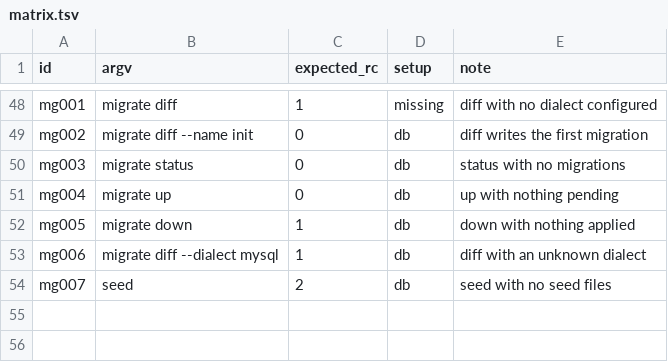
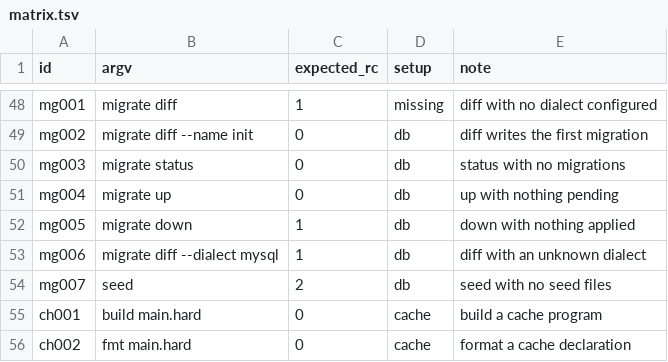
Before and after one commit to developer-rs5/hardscript-1, a TSV file: qa/cli_matrix/matrix.tsv, drawn as a sheet; only a part is shown, gaps mark what is left out.

Commit message:
feat(runtime): native cache engine
A TTL map from names to values: `cache users ttl 10m` declares how long an
entry lives, and `cache.get/set/delete/exists/increment/decrement/clear/
keys/ttl/expire` operate on it. The declaration desugars to an ordinary
`cache.declare("users", 600)` call, so the rest of the pipeline never learns
a new statement form; top-level declarations run once from `main`.

Concurrency is shard-striped (64 mutex-guarded shards, no global lock):
15.7M mixed ops/sec measured, 150x the 100k target. Expiration is lazy on
every access plus a 3600-slot timing wheel swept once a second, with version
stamps telling stale marks from live ones and catch-up ranges covering
stalled or jumped clocks. Values are owned `Val` copies (request arenas are
per-thread and cannot be shared); small values ride inline storage. Hit,
miss, eviction and set counters feed the M6.7 metrics.

112 checks: 93-test C++ fixture (fake-clock determinism, 8-thread sharing,
exact increment sums), 3 parser tests, gen + diag fixtures, 2 CLI lanes.
ASan, UBSan, TSan and LSan clean -- TSan caught a real shutdown race
(detached sweeper vs static destruction), fixed with a joined sweeper owned
next to its cache.

```diff
--- a/qa/cli_matrix/matrix.tsv
+++ b/qa/cli_matrix/matrix.tsv
@@ -54 +54,3 @@ mg006	migrate diff --dialect mysql	1	db	diff with an unknown dialect
 mg007	seed	2	db	seed with no seed files
+ch001	build main.hard	0	cache	build a cache program
+ch002	fmt main.hard	0	cache	format a cache declaration
```
Also changed, not shown: 14 other files.
